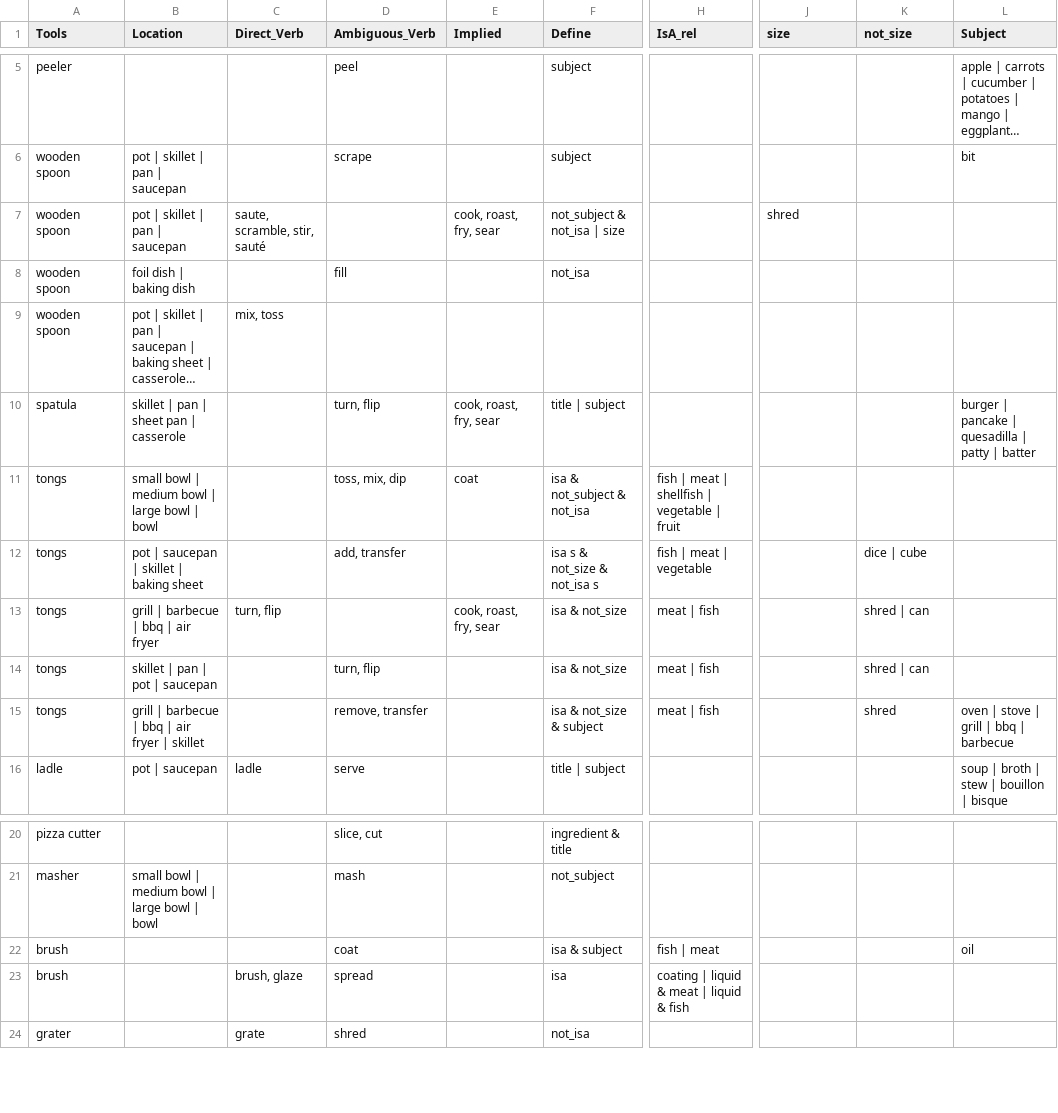
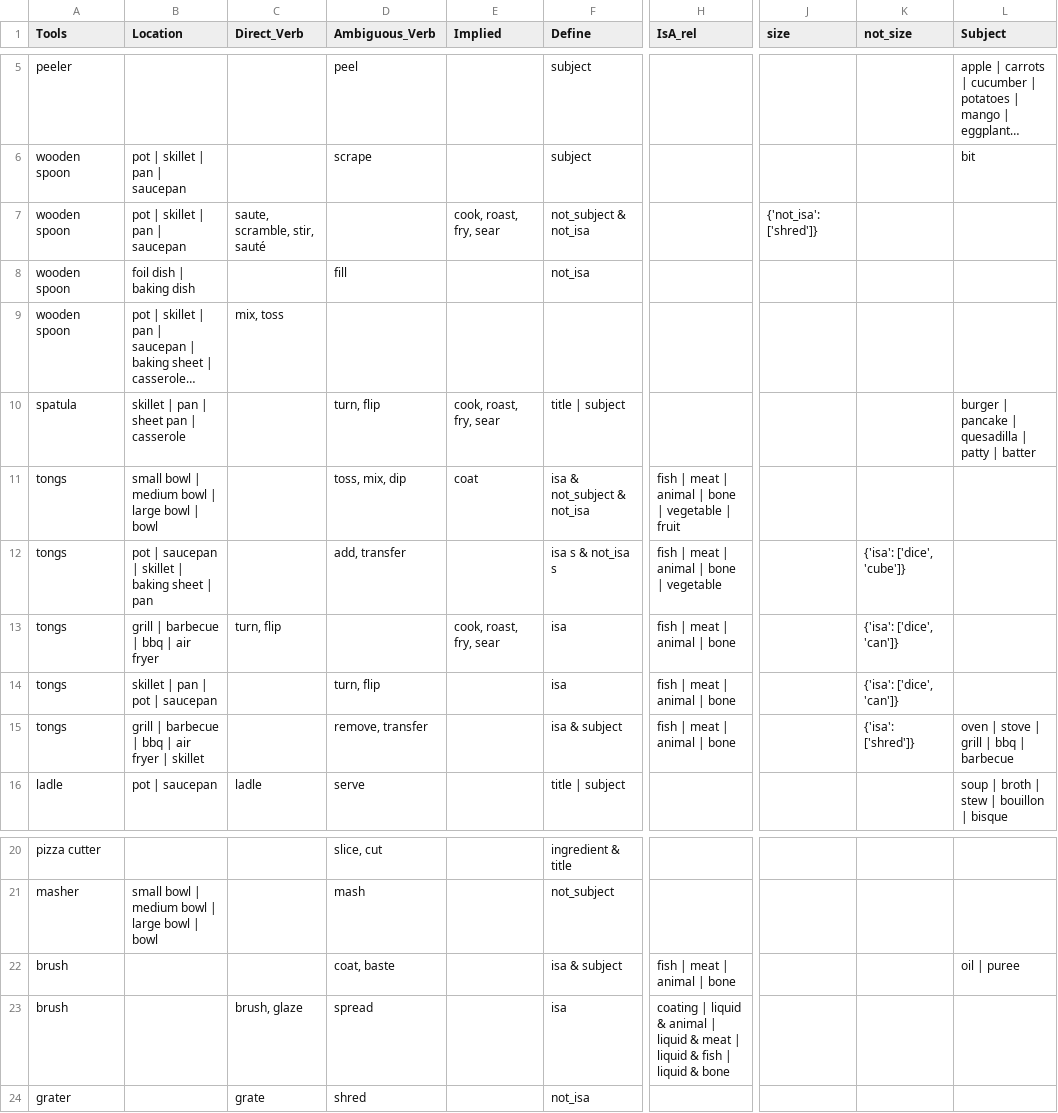
Before and after one commit to finckenstein/CS_BA_project, a CSV file: data/constructed_knowledge/tools.csv, drawn as a sheet; only a part is shown, gaps mark what is left out; long unchanged cells end in …; the diff names each change by its address in the sheet, - before the commit and + after, or states it on an @@ line.

```diff
--- a/data/constructed_knowledge/tools.csv
+++ b/data/constructed_knowledge/tools.csv
-F7 (Define): not_subject & not_isa | size
+F7 (Define): not_subject & not_isa
-J7 (size): shred
+J7 (size): {'not_isa': ['shred']}
-H11 (IsA_rel): fish | meat | shellfish | vegetable | fruit
+H11 (IsA_rel): fish | meat | animal | bone | vegetable | fruit
-B12 (Location): pot | saucepan | skillet | baking sheet
+B12 (Location): pot | saucepan | skillet | baking sheet | pan
-F12 (Define): isa s & not_size & not_isa s
+F12 (Define): isa s & not_isa s
-H12 (IsA_rel): fish | meat | vegetable
+H12 (IsA_rel): fish | meat | animal | bone | vegetable
-K12 (not_size): dice | cube
+K12 (not_size): {'isa': ['dice', 'cube']}
-F13:F14 (Define): isa & not_size
+F13:F14 (Define): isa
-H13:H15 (IsA_rel): meat | fish
+H13:H15 (IsA_rel): fish | meat | animal | bone
-K13:K14 (not_size): shred | can
+K13:K14 (not_size): {'isa': ['dice', 'can']}
-F15 (Define): isa & not_size & subject
+F15 (Define): isa & subject
-K15 (not_size): shred
+K15 (not_size): {'isa': ['shred']}
-D22 (Ambiguous_Verb): coat
+D22 (Ambiguous_Verb): coat, baste
-H22 (IsA_rel): fish | meat
+H22 (IsA_rel): fish | meat | animal | bone
-L22 (Subject): oil
+L22 (Subject): oil | puree
-H23 (IsA_rel): …liquid & meat | liquid & fish
+H23 (IsA_rel): …liquid & animal | liquid & meat | liquid & fish | liquid & bone
```
Also changed, not shown: data/constructed_knowledge/kitchenware.csv, data/extracted_knowledge/ideal_tools.csv, 7 other files.
